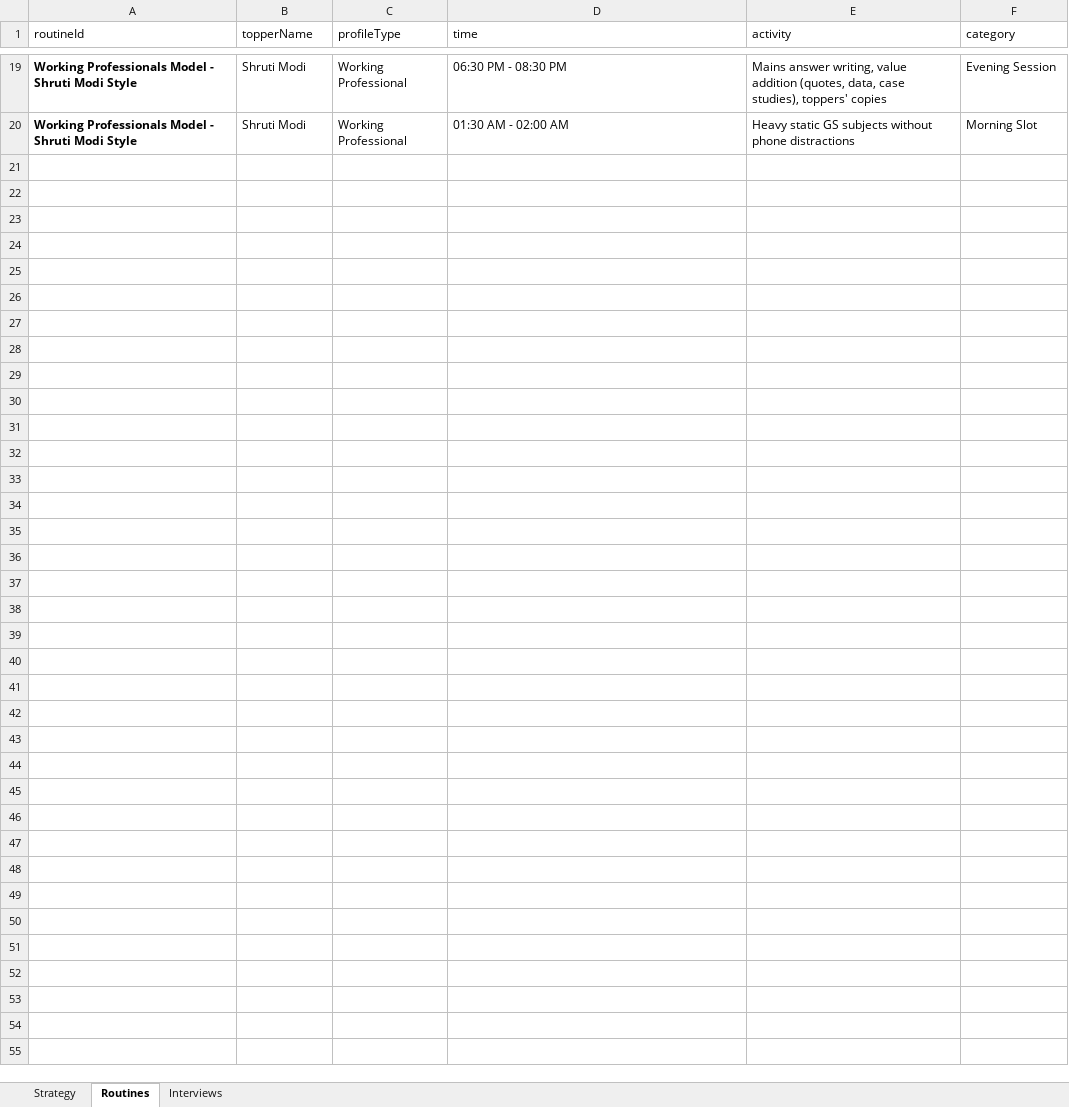
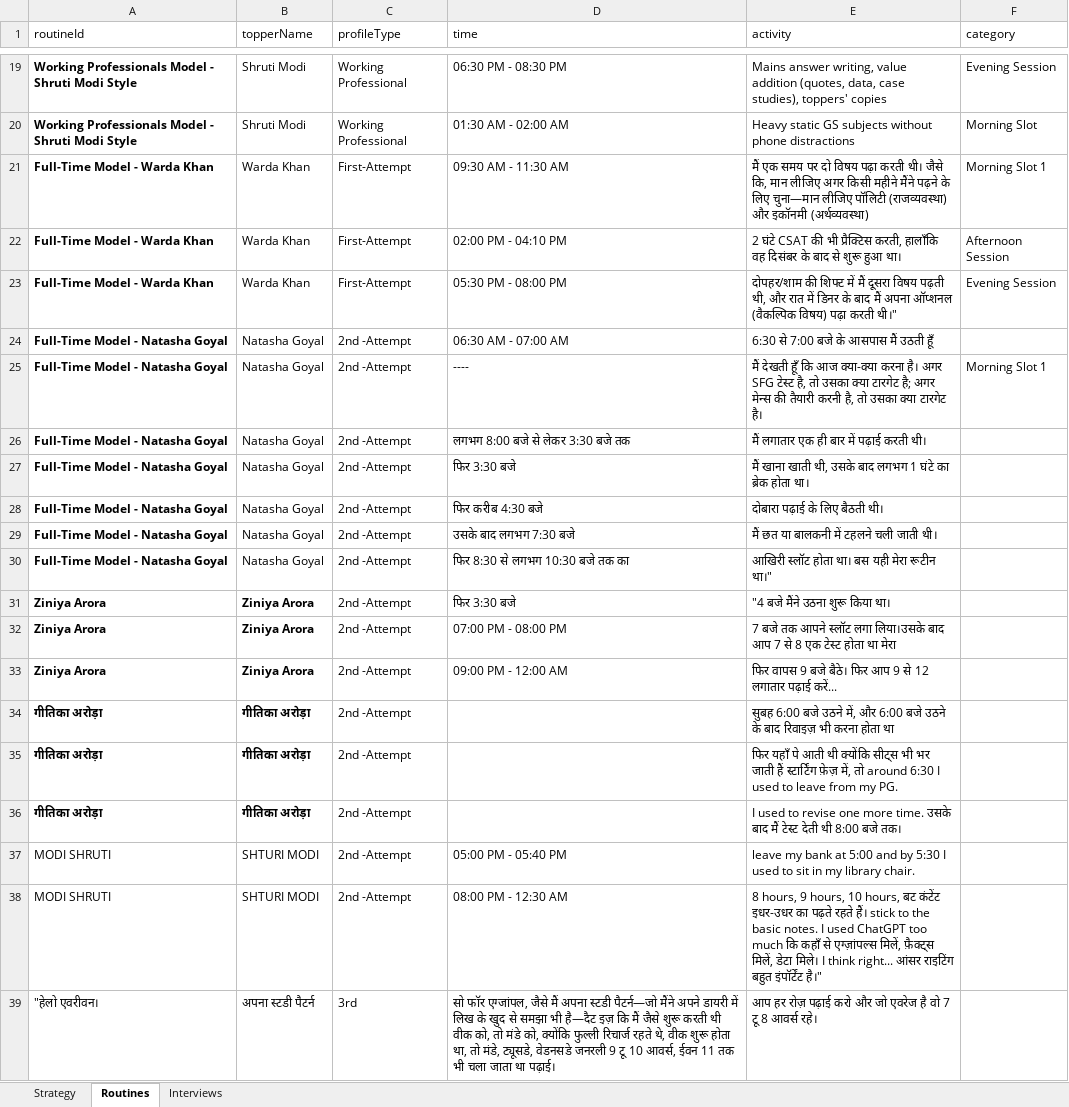
Before and after one commit to RONESIRVI/UPSC-CSE-Master-Hub, an Excel workbook: Update_App_Data/upsc_toppers_data.xlsx, sheet Routines, drawn as a sheet; only a part is shown, gaps mark what is left out; values as stored, in another font and other column widths than the file's, no borders; the diff covers the shown part only; the diff names each change by its address in the sheet, - before the commit and + after, or states it on an @@ line.

```diff
--- a/Update_App_Data/upsc_toppers_data.xlsx (sheet Routines)
+++ b/Update_App_Data/upsc_toppers_data.xlsx (sheet Routines)
+row 21: Full-Time Model - Warda Khan | Warda Khan | First-Attempt | 09:30 AM - 11:30 AM | मैं एक समय पर दो विषय पढ़ा करती थी। जैसे कि, मान लीजिए अगर किसी महीने मैंने पढ़ने के लिए चुना—मान लीजिए पॉलिटी (राजव्यवस्था) और इकॉनमी (अर्थव्यवस्था) | Morning Slot 1
+row 22: Full-Time Model - Warda Khan | Warda Khan | First-Attempt | 02:00 PM - 04:10 PM | 2 घंटे CSAT की भी प्रैक्टिस करती, हालाँकि वह दिसंबर के बाद से शुरू हुआ था। | Afternoon Session
+row 23: Full-Time Model - Warda Khan | Warda Khan | First-Attempt | 05:30 PM - 08:00 PM | दोपहर/शाम की शिफ्ट में मैं दूसरा विषय पढ़ती थी, और रात में डिनर के बाद मैं अपना ऑप्शनल (वैकल्पिक विषय) पढ़ा करती थी।" | Evening Session
+row 24: Full-Time Model - Natasha Goyal | Natasha Goyal | 2nd -Attempt | 06:30 AM - 07:00 AM | 6:30 से 7:00 बजे के आसपास मैं उठती हूँ
+row 25: Full-Time Model - Natasha Goyal | Natasha Goyal | 2nd -Attempt | ---- | मैं देखती हूँ कि आज क्या-क्या करना है। अगर SFG टेस्ट है, तो उसका क्या टारगेट है; अगर मेन्स की तैयारी करनी है, तो उसका क्या टारगेट है। | Morning Slot 1
+row 26: Full-Time Model - Natasha Goyal | Natasha Goyal | 2nd -Attempt | लगभग 8:00 बजे से लेकर 3:30 बजे तक | मैं लगातार एक ही बार में पढ़ाई करती थी।
+row 27: Full-Time Model - Natasha Goyal | Natasha Goyal | 2nd -Attempt | फिर 3:30 बजे | मैं खाना खाती थी, उसके बाद लगभग 1 घंटे का ब्रेक होता था।
+row 28: Full-Time Model - Natasha Goyal | Natasha Goyal | 2nd -Attempt | फिर करीब 4:30 बजे | दोबारा पढ़ाई के लिए बैठती थी।
+row 29: Full-Time Model - Natasha Goyal | Natasha Goyal | 2nd -Attempt | उसके बाद लगभग 7:30 बजे | मैं छत या बालकनी में टहलने चली जाती थी।
+row 30: Full-Time Model - Natasha Goyal | Natasha Goyal | 2nd -Attempt | फिर 8:30 से लगभग 10:30 बजे तक का | आखिरी स्लॉट होता था। बस यही मेरा रूटीन था।"
+row 31: Ziniya Arora | Ziniya Arora | 2nd -Attempt | फिर 3:30 बजे | "4 बजे मैंने उठना शुरू किया था।
+row 32: Ziniya Arora | Ziniya Arora | 2nd -Attempt | 07:00 PM - 08:00 PM | 7 बजे तक आपने स्लॉट लगा लिया।उसके बाद आप 7 से 8 एक टेस्ट होता था मेरा
+row 33: Ziniya Arora | Ziniya Arora | 2nd -Attempt | 09:00 PM - 12:00 AM | फिर वापस 9 बजे बैठे। फिर आप 9 से 12 लगातार पढ़ाई करें...
+row 34: गीतिका अरोड़ा | गीतिका अरोड़ा | 2nd -Attempt |  | सुबह 6:00 बजे उठने में, और 6:00 बजे उठने के बाद रिवाइज़ भी करना होता था
+row 35: गीतिका अरोड़ा | गीतिका अरोड़ा | 2nd -Attempt |  | फिर यहाँ पे आती थी क्योंकि सीट्स भी भर जाती हैं स्टार्टिंग फ़ेज़ में, तो around 6:30 I used to leave from my PG.
+row 36: गीतिका अरोड़ा | गीतिका अरोड़ा | 2nd -Attempt |  | I used to revise one more time. उसके बाद मैं टेस्ट देती थी 8:00 बजे तक।
+row 37: MODI SHRUTI | SHTURI MODI | 2nd -Attempt | 05:00 PM - 05:40 PM | leave my bank at 5:00 and by 5:30 I used to sit in my library chair.
+row 38: MODI SHRUTI | SHTURI MODI | 2nd -Attempt | 08:00 PM - 12:30 AM | 8 hours, 9 hours, 10 hours, बट कंटेंट इधर-उधर का पढ़ते रहते हैं। stick to the basic notes. I used ChatGPT too much कि कहाँ से एग्ज़ांपल्स मिलें, फ़ैक्ट्स मिलें, डेटा मिले। I think right... आंसर राइटिंग बहुत इंपॉर्टेंट है।"
+row 39: "हेलो एवरीवन। | अपना स्टडी पैटर्न | 3rd | सो फॉर एग्जांपल, जैसे मैं अपना स्टडी पैटर्न—जो मैंने अपने डायरी में लिख के खुद से समझा भी है—दैट इज़ कि मैं जैसे शुरू करती थी वीक को, तो मंडे को, क्योंकि फुल्ली रिचार्ज रहते थे, वीक शुरू होता था, तो मंडे, ट्यूसडे, वेडनसडे जनरली 9 टू 10 आवर्स, ईवन 11 तक भी चला जाता था पढ़ाई। | आप हर रोज़ पढ़ाई करो और जो एवरेज है वो 7 टू 8 आवर्स रहे।
```
Also changed, not shown: 14 added rows elsewhere in this sheet, 6 other files.
